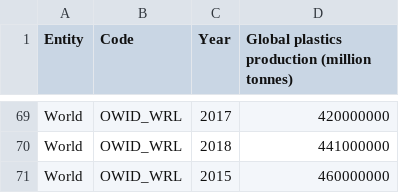
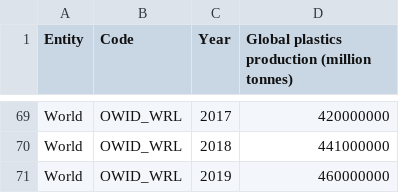
Before and after one commit to MrKarkeys/Plastic-Waste-Predictor, a CSV file: global-plastics-production.csv, drawn as a sheet; only a part is shown, gaps mark what is left out.

Commit message:
Fixed Typo

```diff
--- a/global-plastics-production.csv
+++ b/global-plastics-production.csv
@@ -70,2 +70,2 @@ World,OWID_WRL,2017,420000000
 World,OWID_WRL,2018,441000000
-World,OWID_WRL,2015,460000000
+World,OWID_WRL,2019,460000000
```
